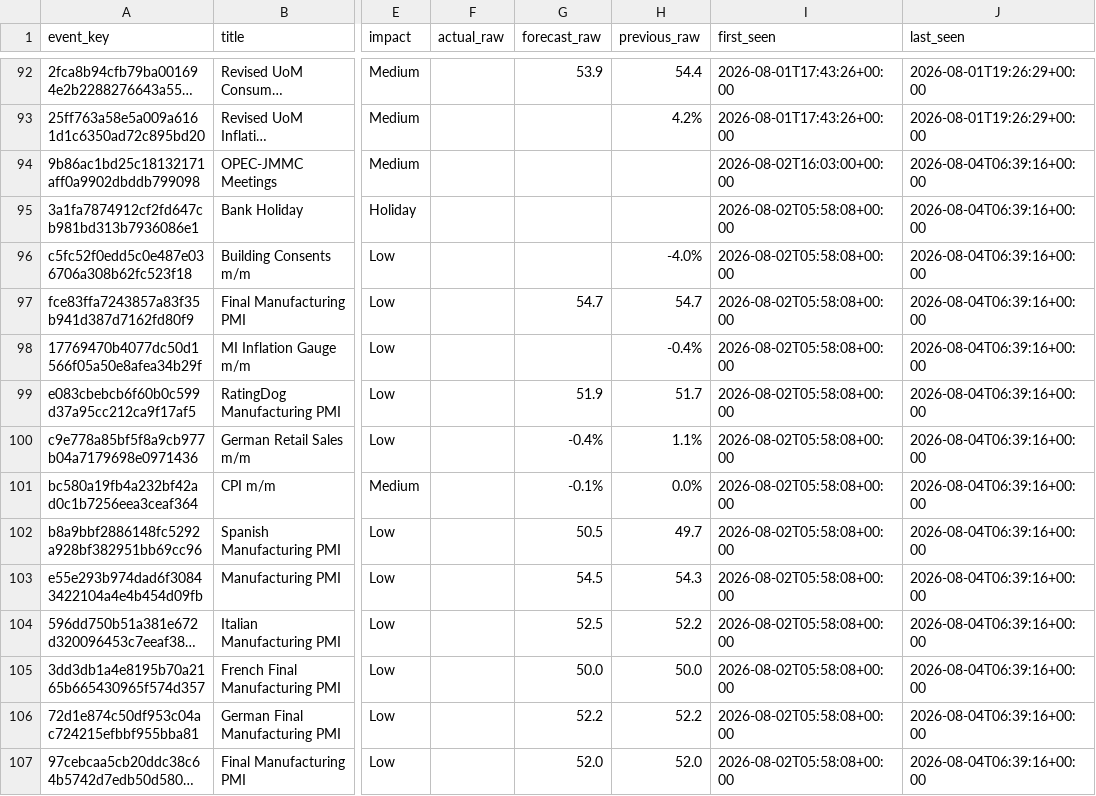
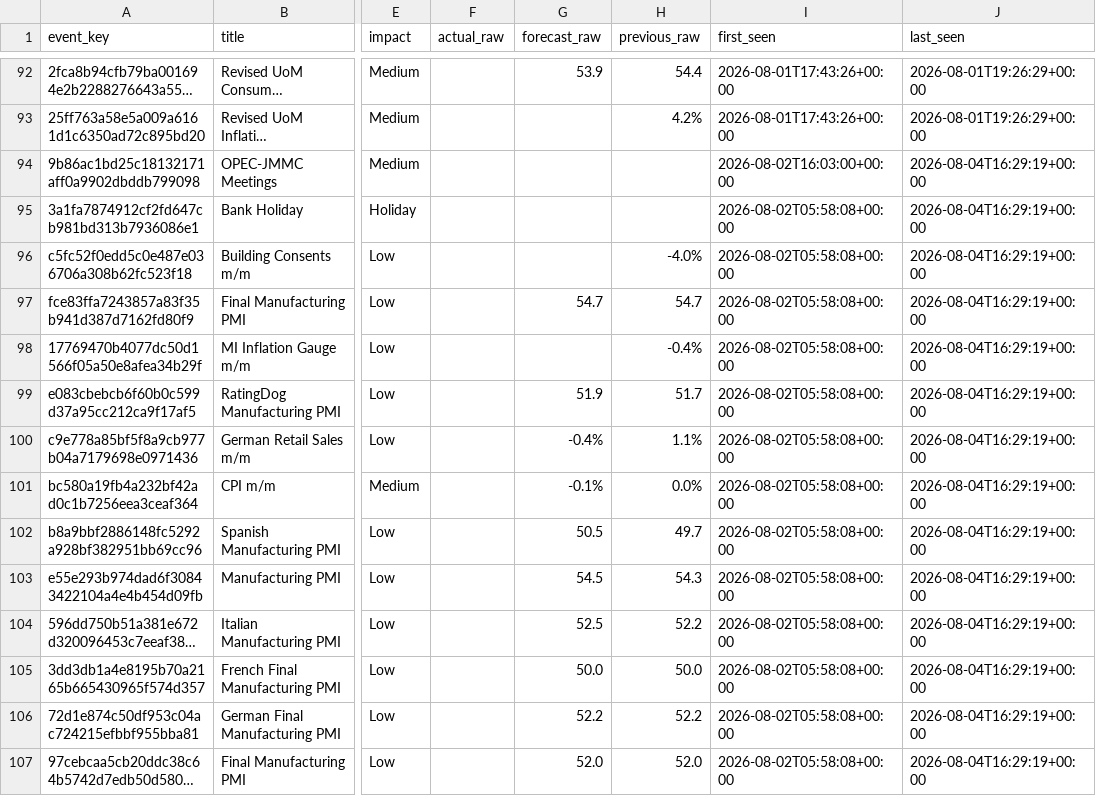
Before and after one commit to greyx9-sketch/macro, a CSV file: data/calendar_events.csv, drawn as a sheet; only a part is shown, gaps mark what is left out; long unchanged cells end in …; the diff covers the shown part only; the diff names each change by its address in the sheet, - before the commit and + after, or states it on an @@ line.

```diff
--- a/data/calendar_events.csv
+++ b/data/calendar_events.csv
-J94:J107 (last_seen): 2026-08-04T06:39:16+00:00
+J94:J107 (last_seen): 2026-08-04T16:29:19+00:00
```
Also changed, not shown: 2 added rows and 83 edited cells elsewhere in this file, data/fetch_log.csv, 4 other files.
